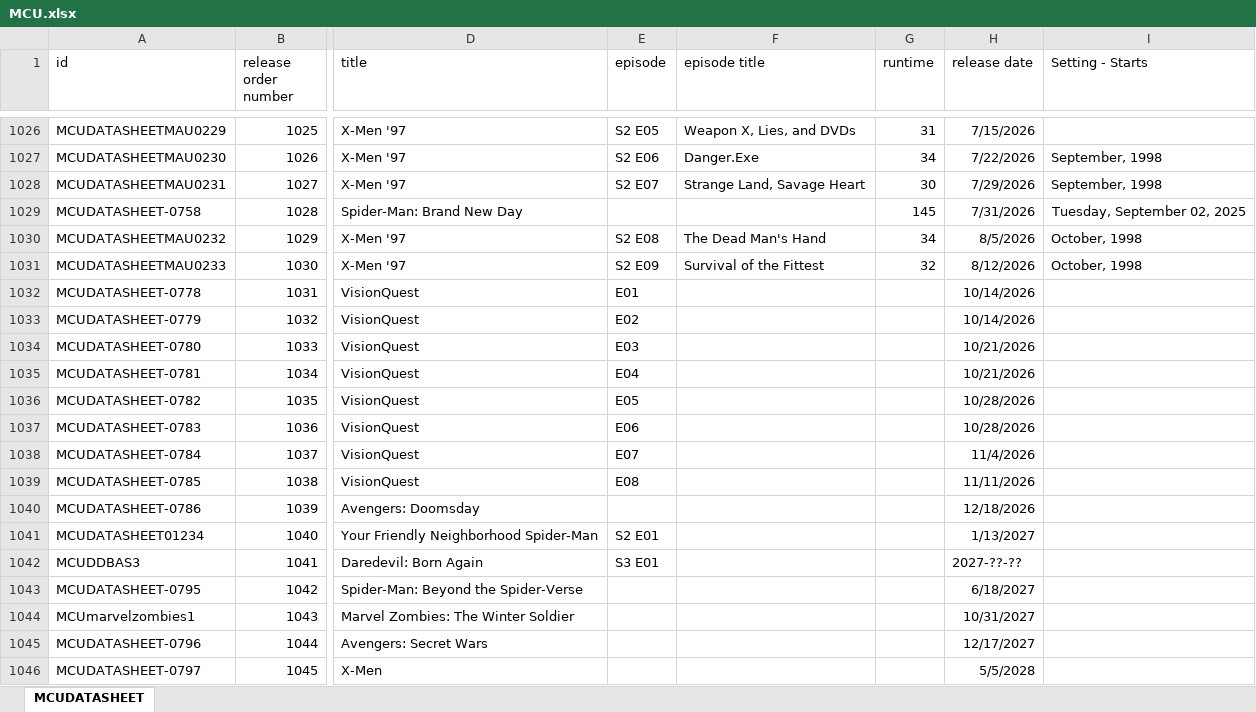
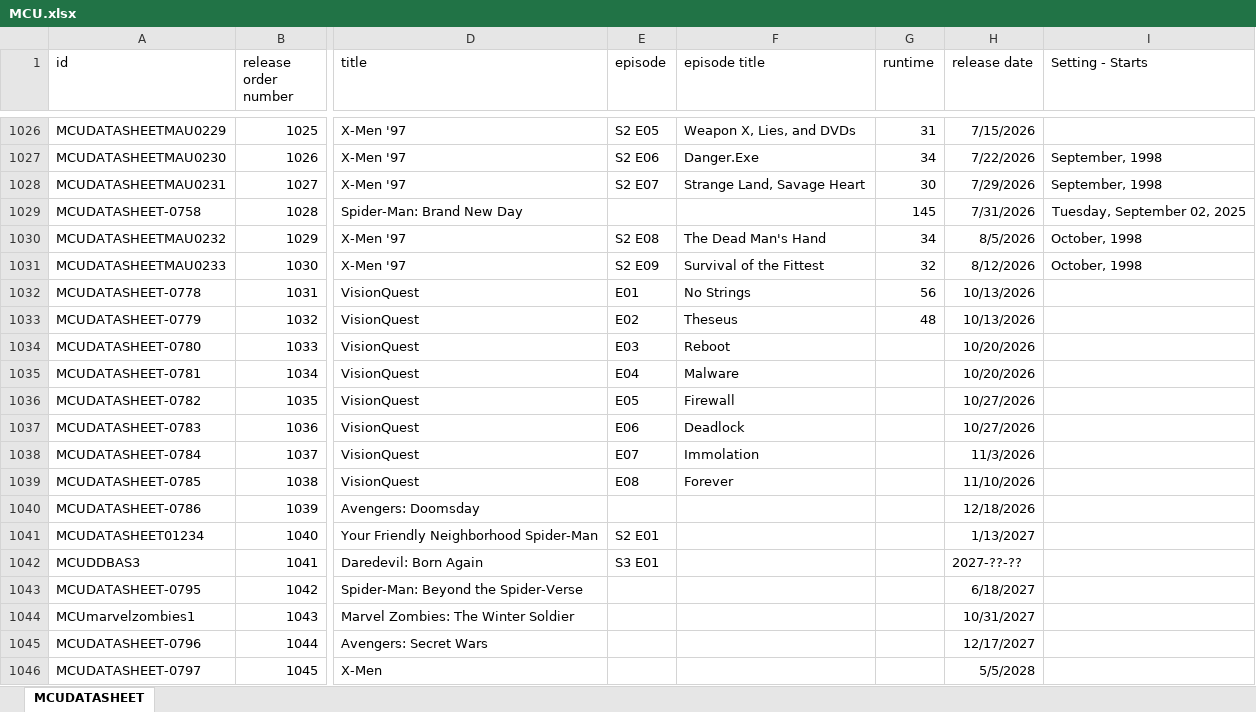
Before and after one commit to Arnixen/thecanoncatalog, an Excel workbook: MCU.xlsx, sheet MCUDATASHEET, drawn as a sheet; only a part is shown, gaps mark what is left out; values as stored, in another font and other column widths than the file's, no borders; the diff names each change by its address in the sheet, - before the commit and + after, or states it on an @@ line.

Commit message:
VisionQuest Release 1

```diff
--- a/MCU.xlsx (sheet MCUDATASHEET)
+++ b/MCU.xlsx (sheet MCUDATASHEET)
-F1032 (episode title): (empty)
+F1032 (episode title): No Strings
-G1032 (runtime): (empty)
+G1032 (runtime): 56
-H1032:H1033 (release date): 10/14/2026
+H1032:H1033 (release date): 10/13/2026
-F1033 (episode title): (empty)
+F1033 (episode title): Theseus
-G1033 (runtime): (empty)
+G1033 (runtime): 48
-F1034 (episode title): (empty)
+F1034 (episode title): Reboot
-H1034:H1035 (release date): 10/21/2026
+H1034:H1035 (release date): 10/20/2026
-F1035 (episode title): (empty)
+F1035 (episode title): Malware
-F1036 (episode title): (empty)
+F1036 (episode title): Firewall
-H1036:H1037 (release date): 10/28/2026
+H1036:H1037 (release date): 10/27/2026
-F1037 (episode title): (empty)
+F1037 (episode title): Deadlock
-F1038 (episode title): (empty)
+F1038 (episode title): Immolation
-H1038 (release date): 11/4/2026
+H1038 (release date): 11/3/2026
-F1039 (episode title): (empty)
+F1039 (episode title): Forever
-H1039 (release date): 11/11/2026
+H1039 (release date): 11/10/2026
```
